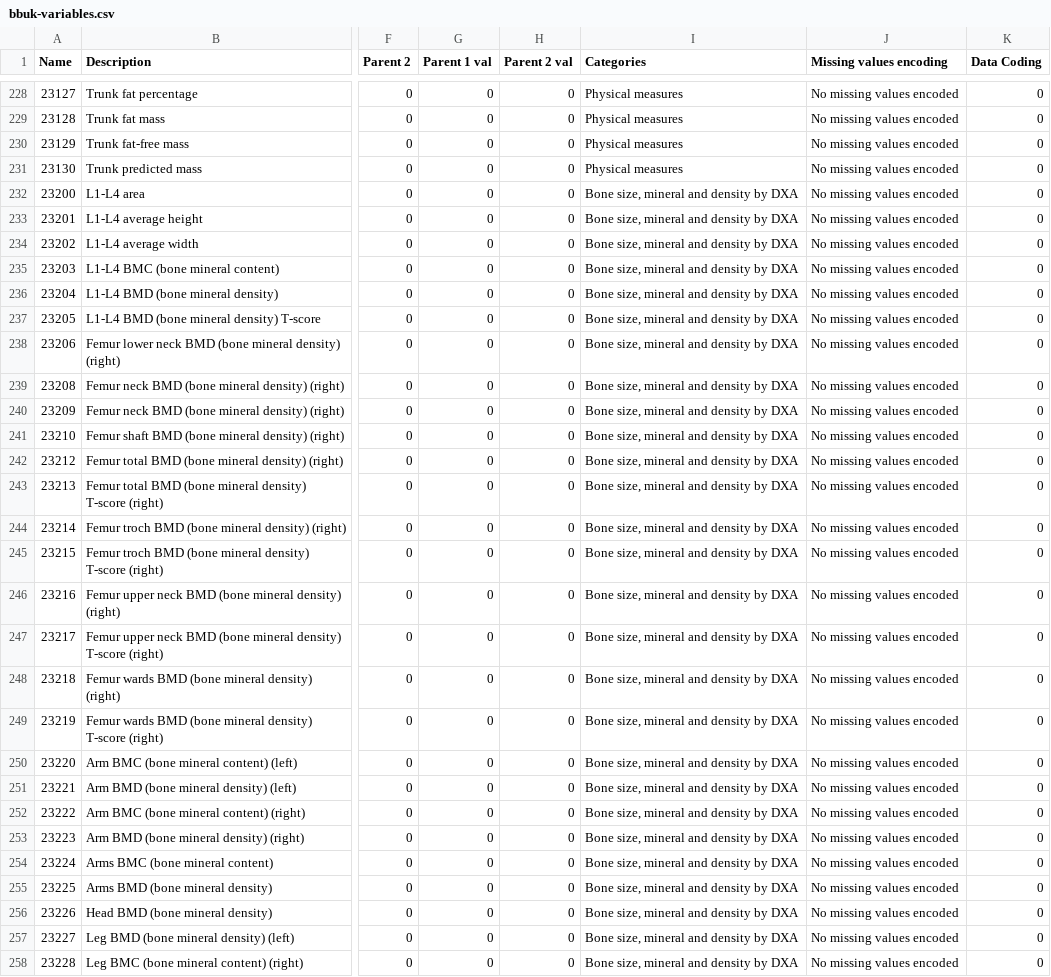
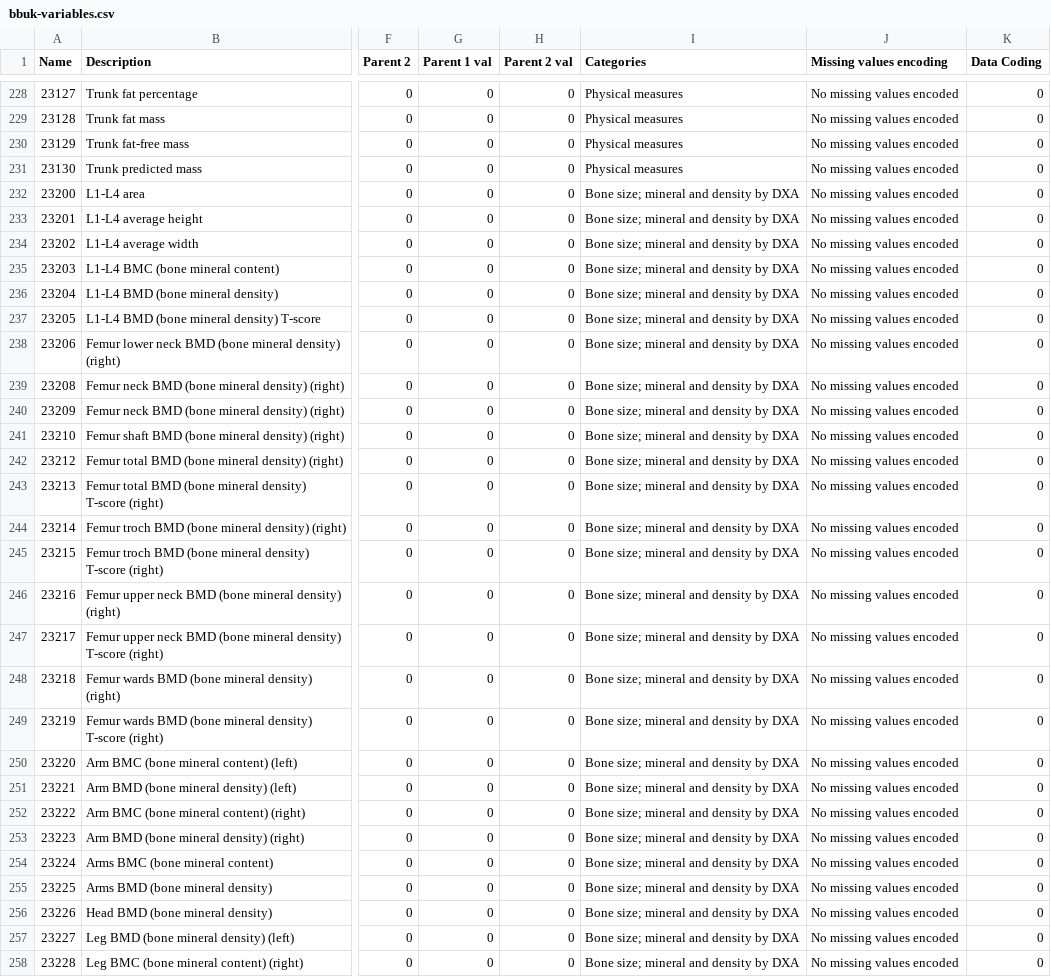
Before and after one commit to shazhe/ati-biobank, a CSV file: bbuk-variables.csv, drawn as a sheet; only a part is shown, gaps mark what is left out; the diff covers the shown part only; the diff names each change by its address in the sheet, - before the commit and + after, or states it on an @@ line.

Commit message:
Removed spurious commas from csv

```diff
--- a/bbuk-variables.csv
+++ b/bbuk-variables.csv
-I232:I258 (Categories): Bone size, mineral and density by DXA
+I232:I258 (Categories): Bone size; mineral and density by DXA
```
Also changed, not shown: 70 edited cells elsewhere in this file.
